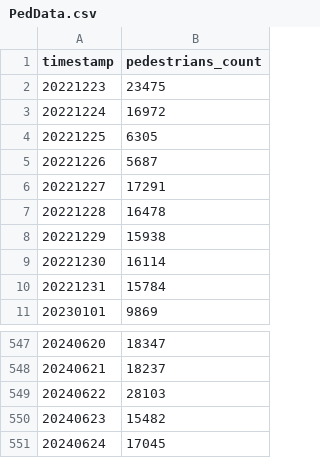
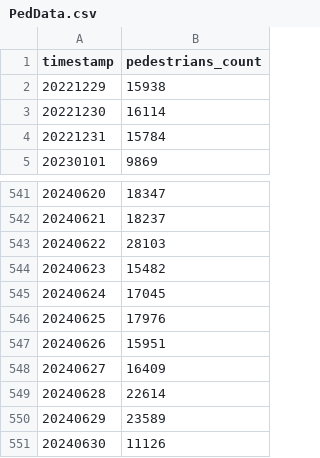
Before and after one commit to 345Mathieu543/fau-made, a CSV file: project/csv_files/PedData.csv, drawn as a sheet; only a part is shown, gaps mark what is left out; removed rows and columns are numbered as before the commit, all else as after; the diff names each change by its address in the sheet, - before the commit and + after, or states it on an @@ line.

Commit message:
update project

```diff
--- a/project/csv_files/PedData.csv
+++ b/project/csv_files/PedData.csv
-row 2: 20221223 | 23475
-row 3: 20221224 | 16972
-row 4: 20221225 | 6305
-row 5: 20221226 | 5687
-row 6: 20221227 | 17291
-row 7: 20221228 | 16478
+row 546: 20240625 | 17976
+row 547: 20240626 | 15951
+row 548: 20240627 | 16409
+row 549: 20240628 | 22614
+row 550: 20240629 | 23589
+row 551: 20240630 | 11126
```
Also changed, not shown: 7 other files.
